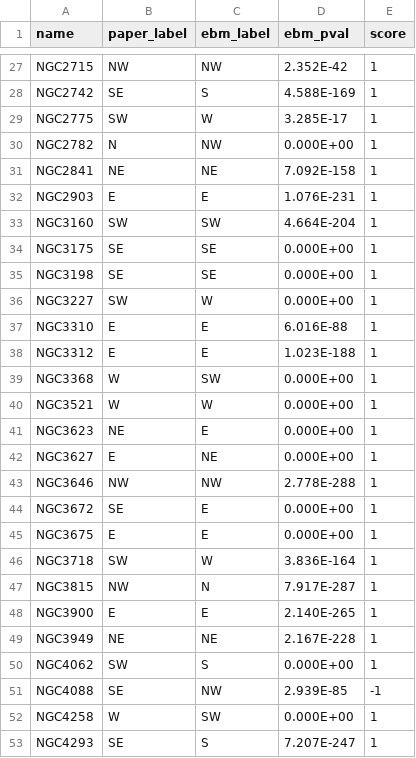
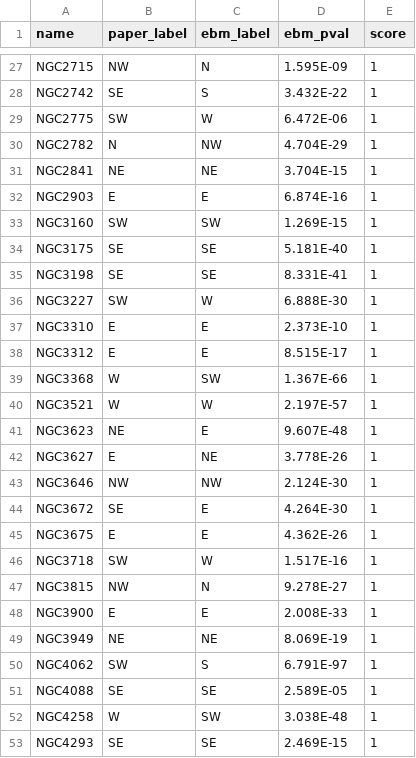
Before and after one commit to cora-schallock/gofher-data, a CSV file: panstarrs/source_extraction/figure8_ebm.csv, drawn as a sheet; only a part is shown, gaps mark what is left out; the diff covers the shown part only; the diff names each change by its address in the sheet, - before the commit and + after, or states it on an @@ line.

```diff
--- a/panstarrs/source_extraction/figure8_ebm.csv
+++ b/panstarrs/source_extraction/figure8_ebm.csv
-C27 (ebm_label): NW
+C27 (ebm_label): N
-D27 (ebm_pval): 2.352E-42
+D27 (ebm_pval): 1.595E-09
-D28 (ebm_pval): 4.588E-169
+D28 (ebm_pval): 3.432E-22
-D29 (ebm_pval): 3.285E-17
+D29 (ebm_pval): 6.472E-06
-D30 (ebm_pval): 0.000E+00
+D30 (ebm_pval): 4.704E-29
-D31 (ebm_pval): 7.092E-158
+D31 (ebm_pval): 3.704E-15
-D32 (ebm_pval): 1.076E-231
+D32 (ebm_pval): 6.874E-16
-D33 (ebm_pval): 4.664E-204
+D33 (ebm_pval): 1.269E-15
-D34 (ebm_pval): 0.000E+00
+D34 (ebm_pval): 5.181E-40
-D35 (ebm_pval): 0.000E+00
+D35 (ebm_pval): 8.331E-41
-D36 (ebm_pval): 0.000E+00
+D36 (ebm_pval): 6.888E-30
-D37 (ebm_pval): 6.016E-88
+D37 (ebm_pval): 2.373E-10
-D38 (ebm_pval): 1.023E-188
+D38 (ebm_pval): 8.515E-17
-D39 (ebm_pval): 0.000E+00
+D39 (ebm_pval): 1.367E-66
-D40 (ebm_pval): 0.000E+00
+D40 (ebm_pval): 2.197E-57
-D41 (ebm_pval): 0.000E+00
+D41 (ebm_pval): 9.607E-48
-D42 (ebm_pval): 0.000E+00
+D42 (ebm_pval): 3.778E-26
-D43 (ebm_pval): 2.778E-288
+D43 (ebm_pval): 2.124E-30
-D44 (ebm_pval): 0.000E+00
+D44 (ebm_pval): 4.264E-30
-D45 (ebm_pval): 0.000E+00
+D45 (ebm_pval): 4.362E-26
-D46 (ebm_pval): 3.836E-164
+D46 (ebm_pval): 1.517E-16
-D47 (ebm_pval): 7.917E-287
+D47 (ebm_pval): 9.278E-27
-D48 (ebm_pval): 2.140E-265
+D48 (ebm_pval): 2.008E-33
-D49 (ebm_pval): 2.167E-228
+D49 (ebm_pval): 8.069E-19
-D50 (ebm_pval): 0.000E+00
+D50 (ebm_pval): 6.791E-97
-C51 (ebm_label): NW
+C51 (ebm_label): SE
-D51 (ebm_pval): 2.939E-85
+D51 (ebm_pval): 2.589E-05
-E51 (score): -1
+E51 (score): 1
-D52 (ebm_pval): 0.000E+00
+D52 (ebm_pval): 3.038E-48
-C53 (ebm_label): S
+C53 (ebm_label): SE
-D53 (ebm_pval): 7.207E-247
+D53 (ebm_pval): 2.469E-15
```
Also changed, not shown: 2 removed rows and 121 edited cells elsewhere in this file, panstarrs/source_extraction/figure10_ebm.csv, panstarrs/source_extraction/figure10_verbose.csv, 5 other files.
